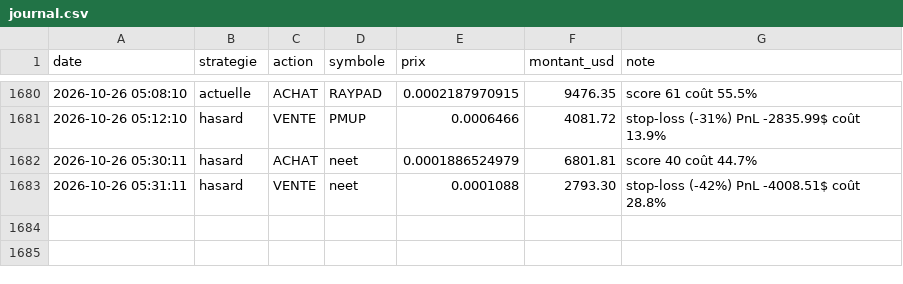
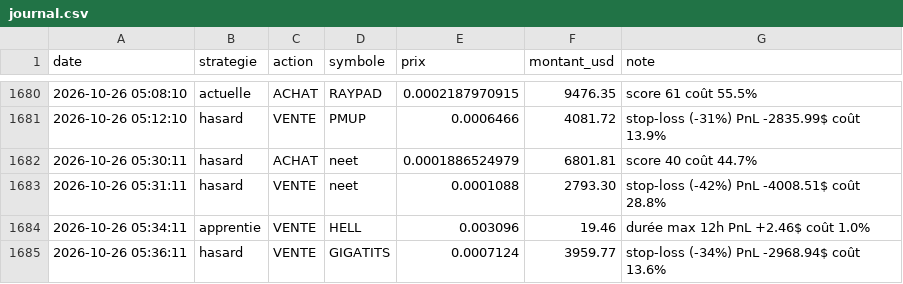
Before and after one commit to oshua888/memebot-, a CSV file: journal.csv, drawn as a sheet; only a part is shown, gaps mark what is left out; the diff names each change by its address in the sheet, - before the commit and + after, or states it on an @@ line.

```diff
--- a/journal.csv
+++ b/journal.csv
+row 1684: 2026-10-26 05:34:11 | apprentie | VENTE | HELL | 0.003096 | 19.46 | durée max 12h PnL +2.46$ coût 1.0%
+row 1685: 2026-10-26 05:36:11 | hasard | VENTE | GIGATITS | 0.0007124 | 3959.77 | stop-loss (-34%) PnL -2968.94$ coût 13.6%
```
Also changed, not shown: trades.csv, 4 other files.
